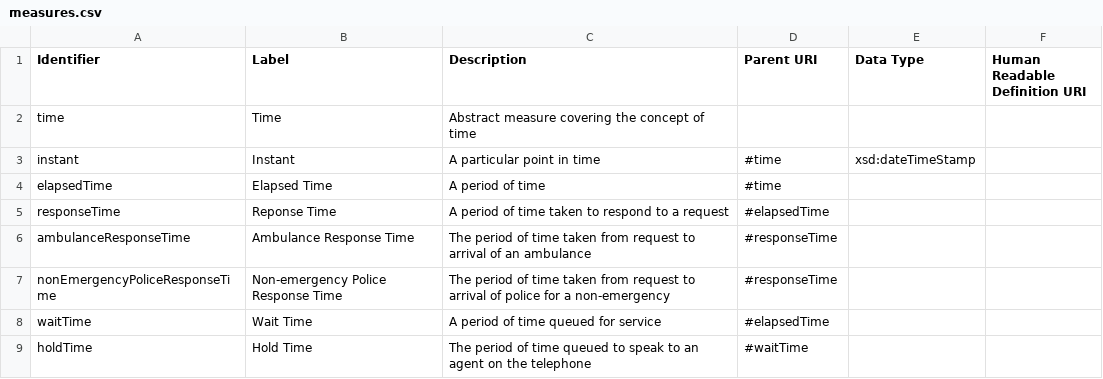
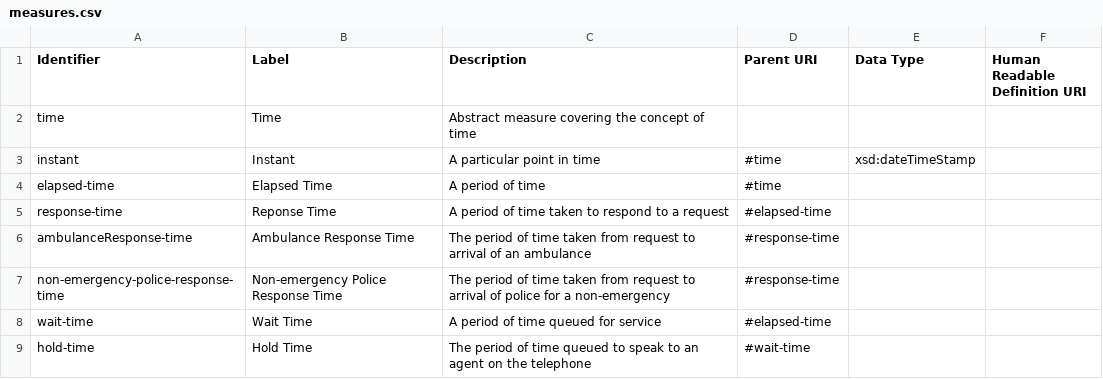
Before and after one commit to ONSdigital/reusable-rdf-resources, a CSV file: rdf-definitions/measures/measures.csv, drawn as a sheet.

```diff
--- a/rdf-definitions/measures/measures.csv
+++ b/rdf-definitions/measures/measures.csv
@@ -3,7 +3,7 @@ time,Time,Abstract measure covering the concept of time,,,
 instant,Instant,A particular point in time,#time,xsd:dateTimeStamp,
-elapsedTime,Elapsed Time,A period of time,#time,,
-responseTime,Reponse Time,A period of time taken to respond to a request,#elapsedTime,,
-ambulanceResponseTime,Ambulance Response Time,The period of time taken from request to arrival of an ambulance,#responseTime,,
-nonEmergencyPoliceResponseTime,Non-emergency Police Response Time,The period of time taken from request to arrival of police for a non-emergency,#responseTime,,
-waitTime,Wait Time,A period of time queued for service,#elapsedTime,,
-holdTime,Hold Time,The period of time queued to speak to an agent on the telephone,#waitTime,,
+elapsed-time,Elapsed Time,A period of time,#time,,
+response-time,Reponse Time,A period of time taken to respond to a request,#elapsed-time,,
+ambulanceResponse-time,Ambulance Response Time,The period of time taken from request to arrival of an ambulance,#response-time,,
+non-emergency-police-response-time,Non-emergency Police Response Time,The period of time taken from request to arrival of police for a non-emergency,#response-time,,
+wait-time,Wait Time,A period of time queued for service,#elapsed-time,,
+hold-time,Hold Time,The period of time queued to speak to an agent on the telephone,#wait-time,,
```
Also changed, not shown: 1 other file.
